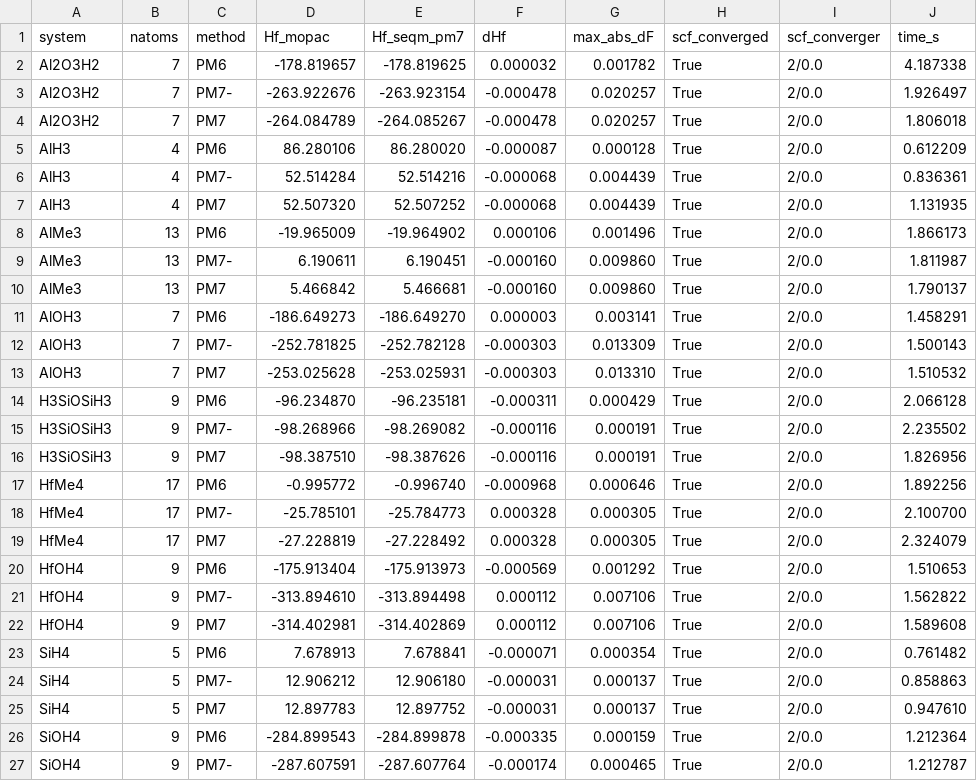
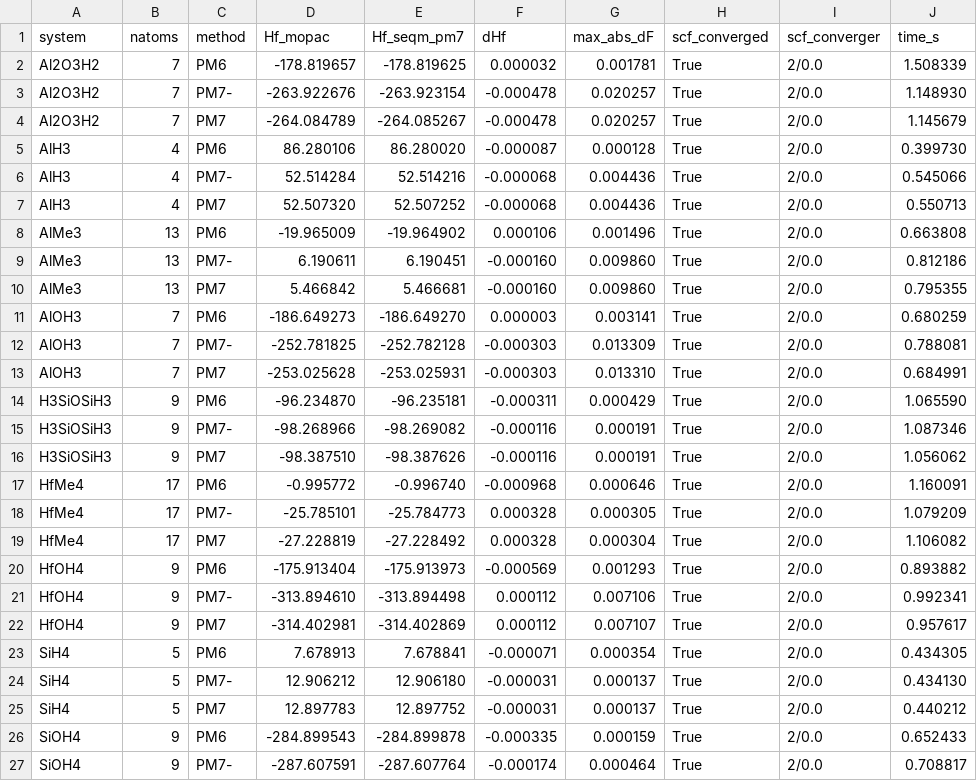
Before and after one commit to xlalxxlilx/PYSEQM, a CSV file: contrib/seqm_pm7/validation/per_system_d.csv, drawn as a sheet; only a part is shown; the diff covers the shown part only.

Commit message:
contrib/seqm_pm7 v0.3: speed-ups without changing results
- scf_fast: adaptive-mixing pre-conditioning and Pulay DIIS on the same integrals
  (v0.2 rebuilt all integrals for the pre-run)
- fock_fast: d-path Fock build split into sp-only pairs (10x10) and d pairs, J/K via bmm
- rot_fast: GenerateRotationMatrix rebuilt from its own source via AST so that ~1000
  in-place element writes become one index_copy (autograd backward ~10x cheaper)
- PM7 SP+forces, 148 atoms: 41.5 s -> 11.0 s (CPU 4 threads), 2.9 s -> 1.5 s/structure (GPU batch 8)
- Results unchanged vs v0.2 (|dHf| <= 2e-8 kcal/mol, |dF| <= 5e-7 kcal/mol/A); 62 tests pass

```diff
--- a/contrib/seqm_pm7/validation/per_system_d.csv
+++ b/contrib/seqm_pm7/validation/per_system_d.csv
@@ -1,27 +1,27 @@
 system,natoms,method,Hf_mopac,Hf_seqm_pm7,dHf,max_abs_dF,scf_converged,scf_converger,time_s
-Al2O3H2,7,PM6,-178.819657,-178.819625,0.000032,0.001782,True,2/0.0,4.187338
-Al2O3H2,7,PM7-,-263.922676,-263.923154,-0.000478,0.020257,True,2/0.0,1.926497
-Al2O3H2,7,PM7,-264.084789,-264.085267,-0.000478,0.020257,True,2/0.0,1.806018
-AlH3,4,PM6,86.280106,86.280020,-0.000087,0.000128,True,2/0.0,0.612209
-AlH3,4,PM7-,52.514284,52.514216,-0.000068,0.004439,True,2/0.0,0.836361
-AlH3,4,PM7,52.507320,52.507252,-0.000068,0.004439,True,2/0.0,1.131935
-AlMe3,13,PM6,-19.965009,-19.964902,0.000106,0.001496,True,2/0.0,1.866173
-AlMe3,13,PM7-,6.190611,6.190451,-0.000160,0.009860,True,2/0.0,1.811987
-AlMe3,13,PM7,5.466842,5.466681,-0.000160,0.009860,True,2/0.0,1.790137
-AlOH3,7,PM6,-186.649273,-186.649270,0.000003,0.003141,True,2/0.0,1.458291
-AlOH3,7,PM7-,-252.781825,-252.782128,-0.000303,0.013309,True,2/0.0,1.500143
-AlOH3,7,PM7,-253.025628,-253.025931,-0.000303,0.013310,True,2/0.0,1.510532
-H3SiOSiH3,9,PM6,-96.234870,-96.235181,-0.000311,0.000429,True,2/0.0,2.066128
-H3SiOSiH3,9,PM7-,-98.268966,-98.269082,-0.000116,0.000191,True,2/0.0,2.235502
-H3SiOSiH3,9,PM7,-98.387510,-98.387626,-0.000116,0.000191,True,2/0.0,1.826956
-HfMe4,17,PM6,-0.995772,-0.996740,-0.000968,0.000646,True,2/0.0,1.892256
-HfMe4,17,PM7-,-25.785101,-25.784773,0.000328,0.000305,True,2/0.0,2.100700
-HfMe4,17,PM7,-27.228819,-27.228492,0.000328,0.000305,True,2/0.0,2.324079
-HfOH4,9,PM6,-175.913404,-175.913973,-0.000569,0.001292,True,2/0.0,1.510653
-HfOH4,9,PM7-,-313.894610,-313.894498,0.000112,0.007106,True,2/0.0,1.562822
-HfOH4,9,PM7,-314.402981,-314.402869,0.000112,0.007106,True,2/0.0,1.589608
-SiH4,5,PM6,7.678913,7.678841,-0.000071,0.000354,True,2/0.0,0.761482
-SiH4,5,PM7-,12.906212,12.906180,-0.000031,0.000137,True,2/0.0,0.858863
-SiH4,5,PM7,12.897783,12.897752,-0.000031,0.000137,True,2/0.0,0.947610
-SiOH4,9,PM6,-284.899543,-284.899878,-0.000335,0.000159,True,2/0.0,1.212364
-SiOH4,9,PM7-,-287.607591,-287.607764,-0.000174,0.000465,True,2/0.0,1.212787
+Al2O3H2,7,PM6,-178.819657,-178.819625,0.000032,0.001781,True,2/0.0,1.508339
+Al2O3H2,7,PM7-,-263.922676,-263.923154,-0.000478,0.020257,True,2/0.0,1.148930
+Al2O3H2,7,PM7,-264.084789,-264.085267,-0.000478,0.020257,True,2/0.0,1.145679
+AlH3,4,PM6,86.280106,86.280020,-0.000087,0.000128,True,2/0.0,0.399730
+AlH3,4,PM7-,52.514284,52.514216,-0.000068,0.004436,True,2/0.0,0.545066
+AlH3,4,PM7,52.507320,52.507252,-0.000068,0.004436,True,2/0.0,0.550713
+AlMe3,13,PM6,-19.965009,-19.964902,0.000106,0.001496,True,2/0.0,0.663808
+AlMe3,13,PM7-,6.190611,6.190451,-0.000160,0.009860,True,2/0.0,0.812186
+AlMe3,13,PM7,5.466842,5.466681,-0.000160,0.009860,True,2/0.0,0.795355
+AlOH3,7,PM6,-186.649273,-186.649270,0.000003,0.003141,True,2/0.0,0.680259
+AlOH3,7,PM7-,-252.781825,-252.782128,-0.000303,0.013309,True,2/0.0,0.788081
+AlOH3,7,PM7,-253.025628,-253.025931,-0.000303,0.013310,True,2/0.0,0.684991
+H3SiOSiH3,9,PM6,-96.234870,-96.235181,-0.000311,0.000429,True,2/0.0,1.065590
+H3SiOSiH3,9,PM7-,-98.268966,-98.269082,-0.000116,0.000191,True,2/0.0,1.087346
+H3SiOSiH3,9,PM7,-98.387510,-98.387626,-0.000116,0.000191,True,2/0.0,1.056062
+HfMe4,17,PM6,-0.995772,-0.996740,-0.000968,0.000646,True,2/0.0,1.160091
+HfMe4,17,PM7-,-25.785101,-25.784773,0.000328,0.000305,True,2/0.0,1.079209
+HfMe4,17,PM7,-27.228819,-27.228492,0.000328,0.000304,True,2/0.0,1.106082
+HfOH4,9,PM6,-175.913404,-175.913973,-0.000569,0.001293,True,2/0.0,0.893882
+HfOH4,9,PM7-,-313.894610,-313.894498,0.000112,0.007106,True,2/0.0,0.992341
+HfOH4,9,PM7,-314.402981,-314.402869,0.000112,0.007107,True,2/0.0,0.957617
+SiH4,5,PM6,7.678913,7.678841,-0.000071,0.000354,True,2/0.0,0.434305
+SiH4,5,PM7-,12.906212,12.906180,-0.000031,0.000137,True,2/0.0,0.434130
+SiH4,5,PM7,12.897783,12.897752,-0.000031,0.000137,True,2/0.0,0.440212
+SiOH4,9,PM6,-284.899543,-284.899878,-0.000335,0.000159,True,2/0.0,0.652433
+SiOH4,9,PM7-,-287.607591,-287.607764,-0.000174,0.000464,True,2/0.0,0.708817
```
Also changed, not shown: 51 edited cells elsewhere in this file, 14 other files.
